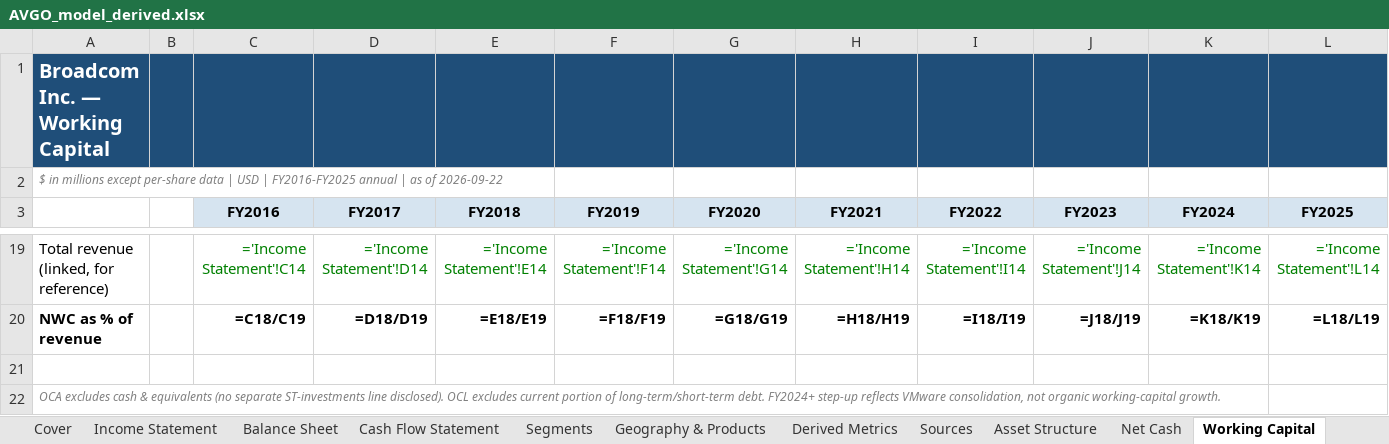
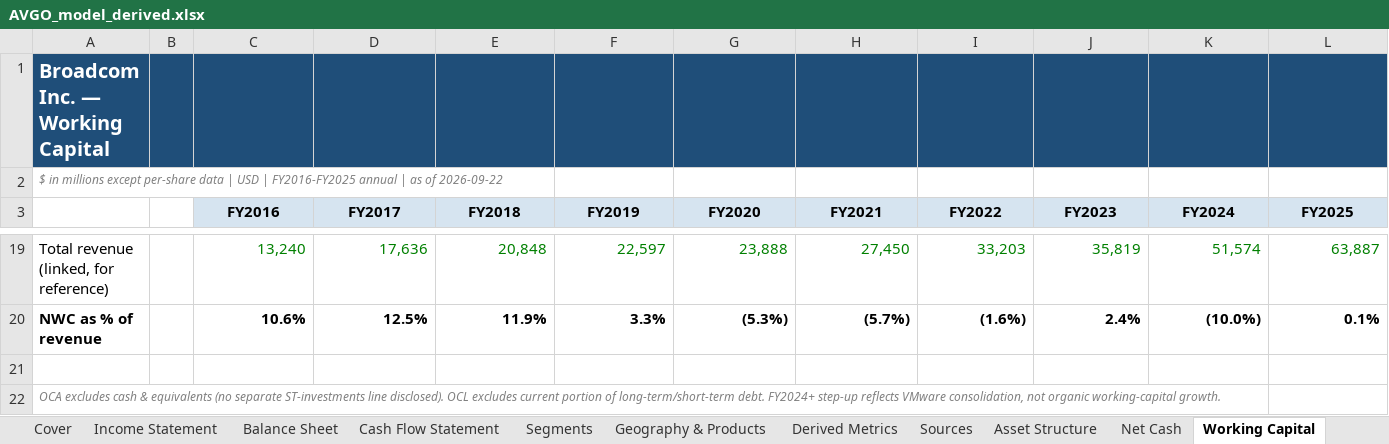
Before and after one commit to InvestAgentHost/AI-Invest-Workspace, an Excel workbook: research/companies/US/AVGO-broadcom/outputs/company-research-to-excel-20260922/AVGO_model_derived.xlsx, sheet Working Capital, drawn as a sheet; only a part is shown, gaps mark what is left out; values as stored, in another font and other column widths than the file's, no borders; formulas without a stored value are shown as written; charts and pictures not drawn; the diff covers the shown part only; the diff names each change by its address in the sheet, - before the commit and + after, or states it on an @@ line.

```diff
--- a/research/companies/US/AVGO-broadcom/outputs/company-research-to-excel-20260922/AVGO_model_derived.xlsx (sheet Working Capital)
+++ b/research/companies/US/AVGO-broadcom/outputs/company-research-to-excel-20260922/AVGO_model_derived.xlsx (sheet Working Capital)
-C19 (FY2016): ='Income Statement'!C14
+C19 (FY2016): 13,240
-D19 (FY2017): ='Income Statement'!D14
+D19 (FY2017): 17,636
-E19 (FY2018): ='Income Statement'!E14
+E19 (FY2018): 20,848
-F19 (FY2019): ='Income Statement'!F14
+F19 (FY2019): 22,597
-G19 (FY2020): ='Income Statement'!G14
+G19 (FY2020): 23,888
-H19 (FY2021): ='Income Statement'!H14
+H19 (FY2021): 27,450
-I19 (FY2022): ='Income Statement'!I14
+I19 (FY2022): 33,203
-J19 (FY2023): ='Income Statement'!J14
+J19 (FY2023): 35,819
-K19 (FY2024): ='Income Statement'!K14
+K19 (FY2024): 51,574
-L19 (FY2025): ='Income Statement'!L14
+L19 (FY2025): 63,887
-C20 (FY2016): =C18/C19
+C20 (FY2016): 10.6%
-D20 (FY2017): =D18/D19
+D20 (FY2017): 12.5%
-E20 (FY2018): =E18/E19
+E20 (FY2018): 11.9%
-F20 (FY2019): =F18/F19
+F20 (FY2019): 3.3%
-G20 (FY2020): =G18/G19
+G20 (FY2020): (5.3%)
-H20 (FY2021): =H18/H19
+H20 (FY2021): (5.7%)
-I20 (FY2022): =I18/I19
+I20 (FY2022): (1.6%)
-J20 (FY2023): =J18/J19
+J20 (FY2023): 2.4%
-K20 (FY2024): =K18/K19
+K20 (FY2024): (10.0%)
-L20 (FY2025): =L18/L19
+L20 (FY2025): 0.1%
```
Also changed, not shown: 3 added rows, 3 removed rows and 60 edited cells elsewhere in this sheet, sheet Derived Metrics, sheet Income Statement, sheet Asset Structure, sheet Balance Sheet, sheet Cash Flow Statement, sheet Geography & Products, 6 more sheets, hidden cells, charts or pictures, 5 other files.
